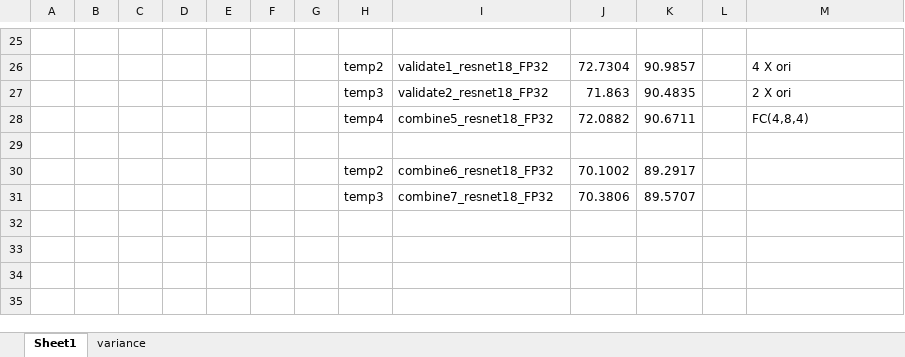
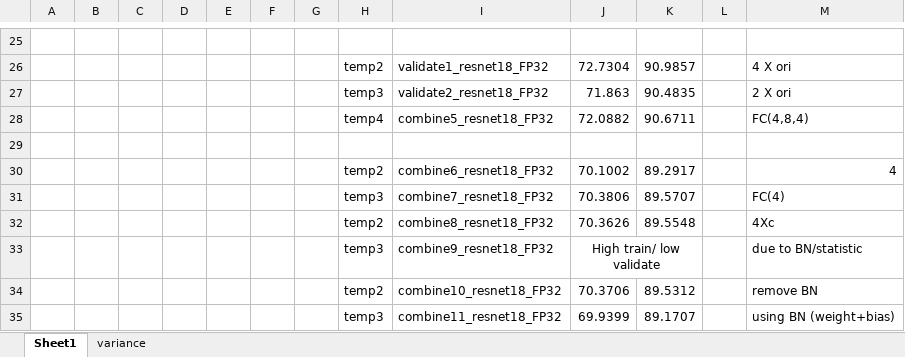
Before and after one commit to ma-xu/DistKernel, an Excel workbook: results.xlsx, sheet Sheet1, drawn as a sheet; only a part is shown, gaps mark what is left out; values as stored, in another font and other column widths than the file's, no borders; the diff names each change by its address in the sheet, - before the commit and + after, or states it on an @@ line.

Commit message:
combine12

```diff
--- a/results.xlsx (sheet Sheet1)
+++ b/results.xlsx (sheet Sheet1)
-M30: (empty)
+M30: 4
-M31: (empty)
+M31: FC(4)
+row 32:  |  |  |  |  |  |  | temp2 | combine8_resnet18_FP32 | 70.3626 | 89.5548 |  | 4Xc
+row 33:  |  |  |  |  |  |  | temp3 | combine9_resnet18_FP32 | High train/ low validate |  |  | due to BN/statistic
+row 34:  |  |  |  |  |  |  | temp2 | combine10_resnet18_FP32 | 70.3706 | 89.5312 |  | remove BN
+row 35:  |  |  |  |  |  |  | temp3 | combine11_resnet18_FP32 | 69.9399 | 89.1707 |  | using BN (weight+bias)
```
Also changed, not shown: 4 other files.
